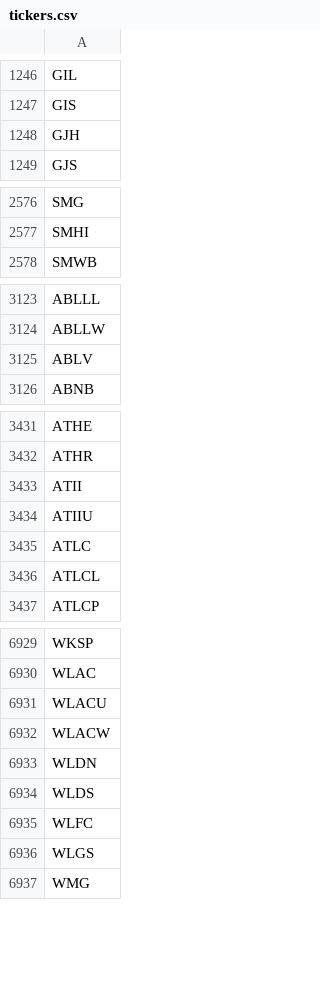
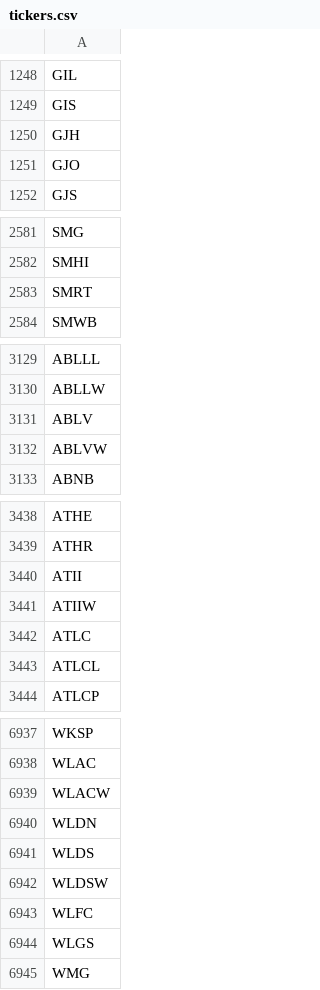
Before and after one commit to Tonomasan/Momentum-app_NYSE_NASDAQ_HTML, a CSV file: tickers.csv, drawn as a sheet; only a part is shown, gaps mark what is left out; the diff covers the shown part only.

```diff
--- a/tickers.csv
+++ b/tickers.csv
@@ -1248,2 +1250,3 @@ GIS
 GJH
+GJO
 GJS
@@ -2577,2 +2582,3 @@ SMG
 SMHI
+SMRT
 SMWB
@@ -3125,2 +3131,3 @@ ABLLW
 ABLV
+ABLVW
 ABNB
@@ -3433,3 +3440,3 @@ ATHR
 ATII
-ATIIU
+ATIIW
 ATLC
@@ -6930,3 +6938,2 @@ WKSP
 WLAC
-WLACU
 WLACW
@@ -6934,2 +6941,3 @@ WLDN
 WLDS
+WLDSW
 WLFC
```
Also changed, not shown: 27 added rows, 21 removed rows and 4 edited cells elsewhere in this file, momentum_data.csv, 2 other files.
